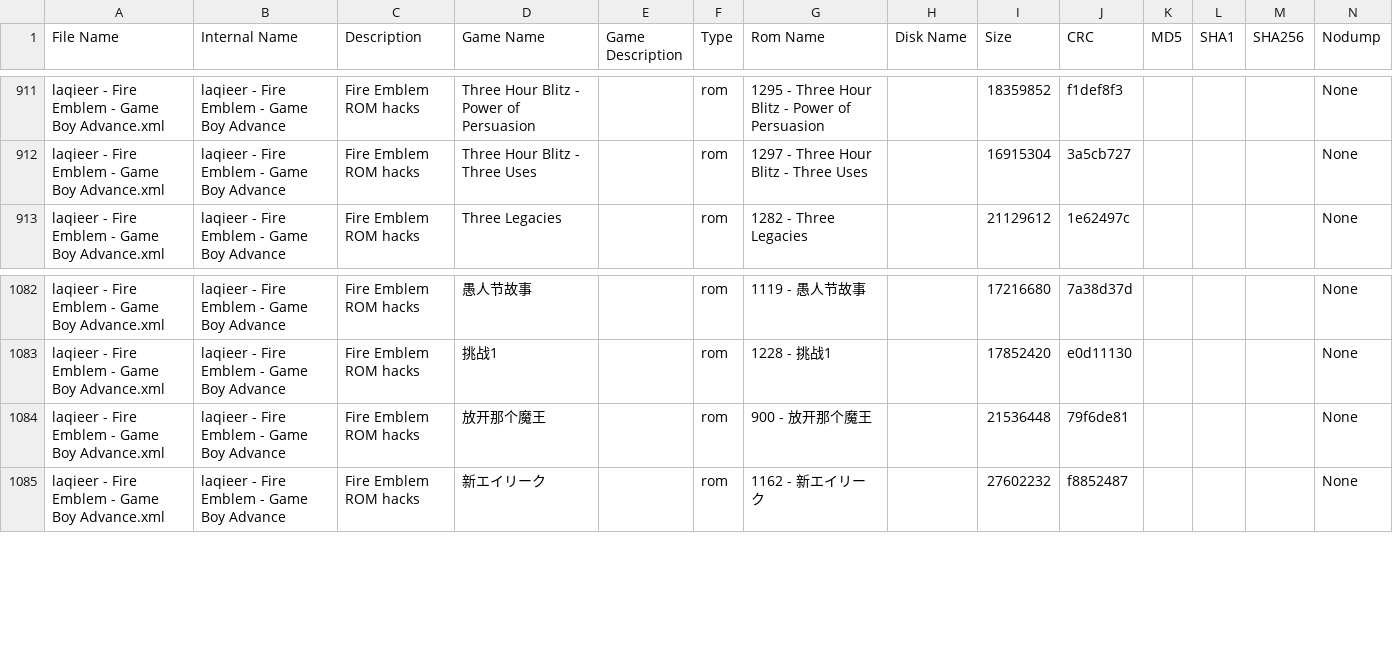
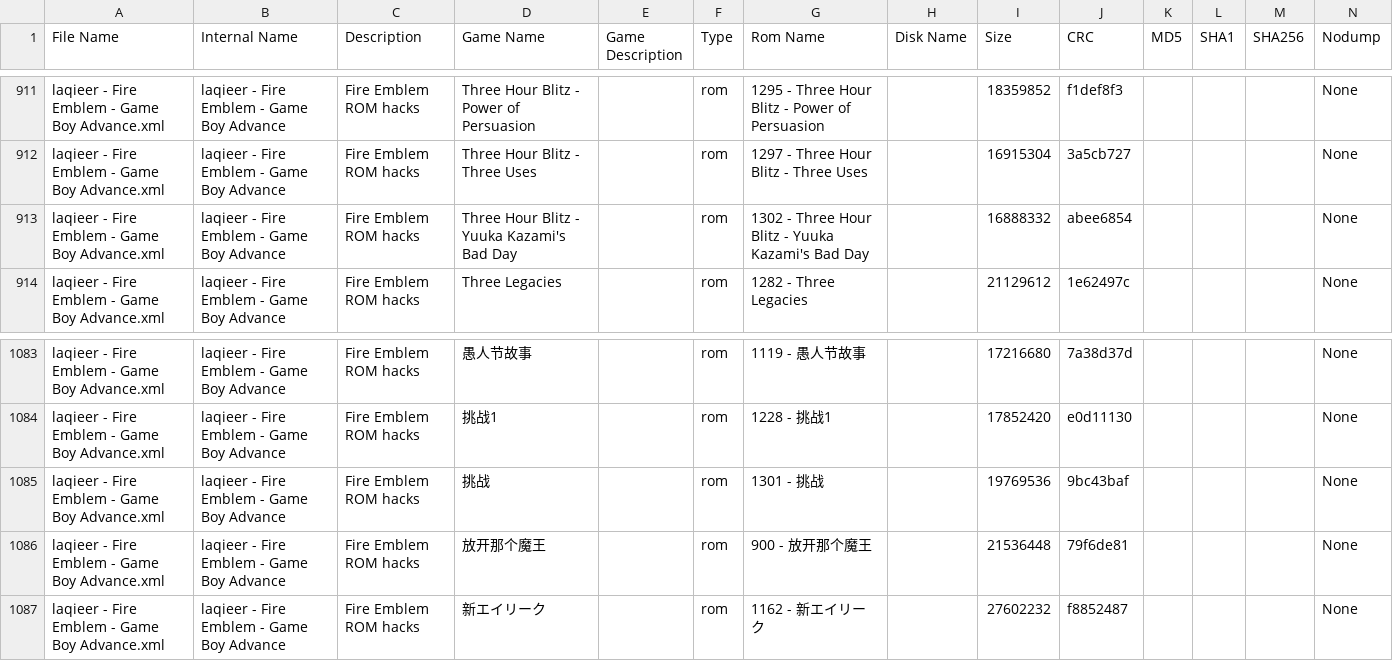
Before and after one commit to laqieer/FE-ROM-Hack-Database, a TSV file: DATs/laqieer - Fire Emblem - Game Boy Advance.tsv, drawn as a sheet; only a part is shown, gaps mark what is left out.

```diff
--- a/DATs/laqieer - Fire Emblem - Game Boy Advance.tsv
+++ b/DATs/laqieer - Fire Emblem - Game Boy Advance.tsv
@@ -912,2 +912,3 @@
 "laqieer - Fire Emblem - Game Boy Advance.xml"	"laqieer - Fire Emblem - Game Boy Advance"	"Fire Emblem ROM hacks"	"Three Hour Blitz - Three Uses"	""	"rom"	"1297 - Three Hour Blitz - Three Uses"	""	"16915304"	"3a5cb727"	""	""	""	"None"
+"laqieer - Fire Emblem - Game Boy Advance.xml"	"laqieer - Fire Emblem - Game Boy Advance"	"Fire Emblem ROM hacks"	"Three Hour Blitz - Yuuka Kazami's Bad Day"	""	"rom"	"1302 - Three Hour Blitz - Yuuka Kazami's Bad Day"	""	"16888332"	"abee6854"	""	""	""	"None"
 "laqieer - Fire Emblem - Game Boy Advance.xml"	"laqieer - Fire Emblem - Game Boy Advance"	"Fire Emblem ROM hacks"	"Three Legacies"	""	"rom"	"1282 - Three Legacies"	""	"21129612"	"1e62497c"	""	""	""	"None"
@@ -1083,2 +1084,3 @@
 "laqieer - Fire Emblem - Game Boy Advance.xml"	"laqieer - Fire Emblem - Game Boy Advance"	"Fire Emblem ROM hacks"	"挑战1"	""	"rom"	"1228 - 挑战1"	""	"17852420"	"e0d11130"	""	""	""	"None"
+"laqieer - Fire Emblem - Game Boy Advance.xml"	"laqieer - Fire Emblem - Game Boy Advance"	"Fire Emblem ROM hacks"	"挑战"	""	"rom"	"1301 - 挑战"	""	"19769536"	"9bc43baf"	""	""	""	"None"
 "laqieer - Fire Emblem - Game Boy Advance.xml"	"laqieer - Fire Emblem - Game Boy Advance"	"Fire Emblem ROM hacks"	"放开那个魔王"	""	"rom"	"900 - 放开那个魔王"	""	"21536448"	"79f6de81"	""	""	""	"None"
```
Also changed, not shown: DATs/laqieer - Fire Emblem - Game Boy Advance.csv, Excel/ROMs.csv, 29 other files.
